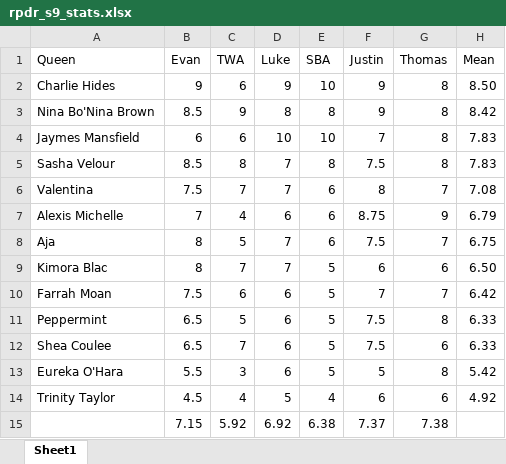
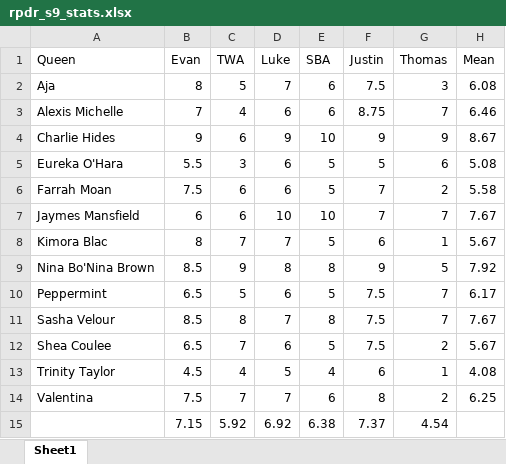
Before and after one commit to telliott27/rupaulsdragrace, an Excel workbook: rpdr_s9_stats.xlsx, sheet Sheet1, drawn as a sheet; values as stored, in another font and other column widths than the file's, no borders; table styles not drawn; removed rows and columns are numbered as before the commit, all else as after; the diff names each change by its address in the sheet, - before the commit and + after, or states it on an @@ line.

```diff
--- a/rpdr_s9_stats.xlsx (sheet Sheet1)
+++ b/rpdr_s9_stats.xlsx (sheet Sheet1)
+row 2: Aja | 8 | 5 | 7 | 6 | 7.5 | 3 | 6.08
+row 3: Alexis Michelle | 7 | 4 | 6 | 6 | 8.75 | 7 | 6.46
-G4 (Thomas): 8
+G4 (Thomas): 9
-H4 (Mean): 8.50
+H4 (Mean): 8.67
-row 3: Nina Bo'Nina Brown | 8.5 | 9 | 8 | 8 | 9 | 8 | 8.42
+row 5: Eureka O'Hara | 5.5 | 3 | 6 | 5 | 5 | 6 | 5.08
+row 6: Farrah Moan | 7.5 | 6 | 6 | 5 | 7 | 2 | 5.58
-G7 (Thomas): 8
+G7 (Thomas): 7
-H7 (Mean): 7.83
+H7 (Mean): 7.67
-row 5: Sasha Velour | 8.5 | 8 | 7 | 8 | 7.5 | 8 | 7.83
-row 6: Valentina | 7.5 | 7 | 7 | 6 | 8 | 7 | 7.08
-row 7: Alexis Michelle | 7 | 4 | 6 | 6 | 8.75 | 9 | 6.79
-row 8: Aja | 8 | 5 | 7 | 6 | 7.5 | 7 | 6.75
-G8 (Thomas): 6
+G8 (Thomas): 1
-H8 (Mean): 6.50
+H8 (Mean): 5.67
-row 10: Farrah Moan | 7.5 | 6 | 6 | 5 | 7 | 7 | 6.42
+row 9: Nina Bo'Nina Brown | 8.5 | 9 | 8 | 8 | 9 | 5 | 7.92
-G10 (Thomas): 8
+G10 (Thomas): 7
-H10 (Mean): 6.33
+H10 (Mean): 6.17
+row 11: Sasha Velour | 8.5 | 8 | 7 | 8 | 7.5 | 7 | 7.67
-G12 (Thomas): 6
+G12 (Thomas): 2
-H12 (Mean): 6.33
+H12 (Mean): 5.67
-row 13: Eureka O'Hara | 5.5 | 3 | 6 | 5 | 5 | 8 | 5.42
-G13 (Thomas): 6
+G13 (Thomas): 1
-H13 (Mean): 4.92
+H13 (Mean): 4.08
+row 14: Valentina | 7.5 | 7 | 7 | 6 | 8 | 2 | 6.25
-G15 (Thomas): 7.38
+G15 (Thomas): 4.54
```
Also changed, not shown: evan_rpdr_s8.xlsx, 16 other files.
